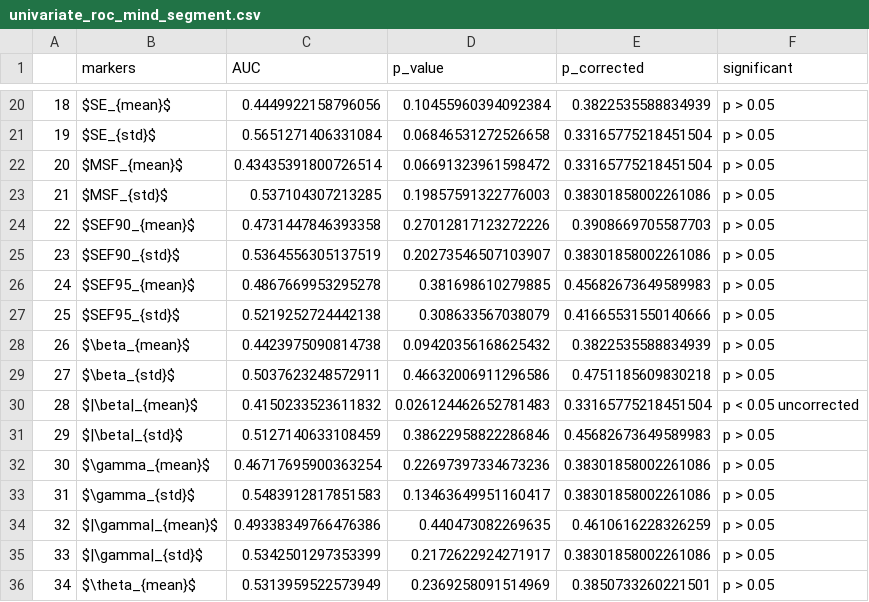
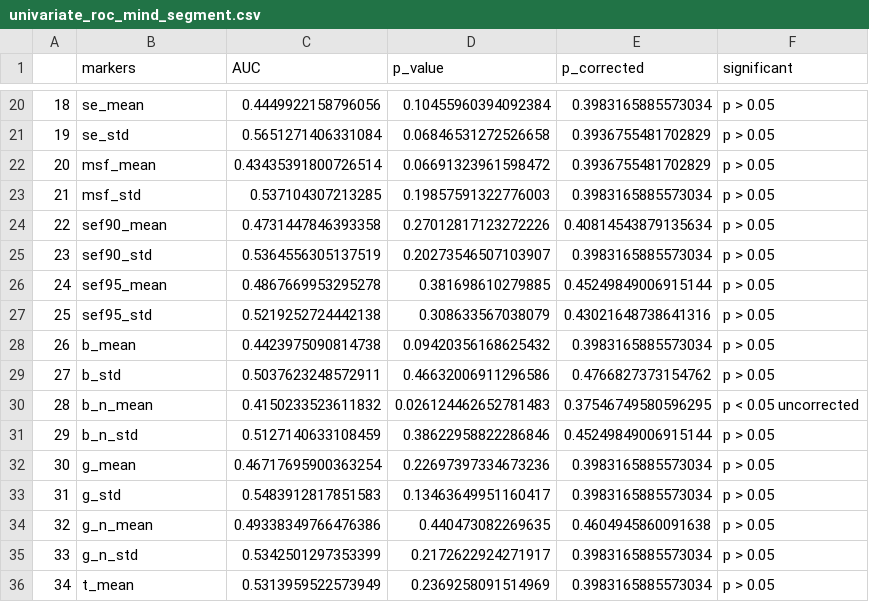
Before and after one commit to Nicobruno92/mw_markers_project, a CSV file: Data/univariate_roc_mind_segment.csv, drawn as a sheet; only a part is shown, gaps mark what is left out; the diff covers the shown part only.

```diff
--- a/Data/univariate_roc_mind_segment.csv
+++ b/Data/univariate_roc_mind_segment.csv
@@ -20,17 +20,17 @@
-18,$SE_{mean}$,0.4449922158796056,0.10455960394092384,0.3822535588834939,p > 0.05
-19,$SE_{std}$,0.5651271406331084,0.06846531272526658,0.33165775218451504,p > 0.05
-20,$MSF_{mean}$,0.43435391800726514,0.06691323961598472,0.33165775218451504,p > 0.05
-21,$MSF_{std}$,0.537104307213285,0.19857591322776003,0.38301858002261086,p > 0.05
-22,$SEF90_{mean}$,0.4731447846393358,0.27012817123272226,0.3908669705587703,p > 0.05
-23,$SEF90_{std}$,0.5364556305137519,0.20273546507103907,0.38301858002261086,p > 0.05
-24,$SEF95_{mean}$,0.4867669953295278,0.381698610279885,0.45682673649589983,p > 0.05
-25,$SEF95_{std}$,0.5219252724442138,0.308633567038079,0.41665531550140666,p > 0.05
-26,$\beta_{mean}$,0.4423975090814738,0.09420356168625432,0.3822535588834939,p > 0.05
-27,$\beta_{std}$,0.5037623248572911,0.46632006911296586,0.4751185609830218,p > 0.05
-28,$|\beta|_{mean}$,0.4150233523611832,0.026124462652781483,0.33165775218451504,p < 0.05 uncorrected
-29,$|\beta|_{std}$,0.5127140633108459,0.38622958822286846,0.45682673649589983,p > 0.05
-30,$\gamma_{mean}$,0.46717695900363254,0.22697397334673236,0.38301858002261086,p > 0.05
-31,$\gamma_{std}$,0.5483912817851583,0.13463649951160417,0.38301858002261086,p > 0.05
-32,$|\gamma|_{mean}$,0.49338349766476386,0.440473082269635,0.4610616228326259,p > 0.05
-33,$|\gamma|_{std}$,0.5342501297353399,0.2172622924271917,0.38301858002261086,p > 0.05
-34,$\theta_{mean}$,0.5313959522573949,0.2369258091514969,0.3850733260221501,p > 0.05
+18,se_mean,0.4449922158796056,0.10455960394092384,0.3983165885573034,p > 0.05
+19,se_std,0.5651271406331084,0.06846531272526658,0.3936755481702829,p > 0.05
+20,msf_mean,0.43435391800726514,0.06691323961598472,0.3936755481702829,p > 0.05
+21,msf_std,0.537104307213285,0.19857591322776003,0.3983165885573034,p > 0.05
+22,sef90_mean,0.4731447846393358,0.27012817123272226,0.40814543879135634,p > 0.05
+23,sef90_std,0.5364556305137519,0.20273546507103907,0.3983165885573034,p > 0.05
+24,sef95_mean,0.4867669953295278,0.381698610279885,0.45249849006915144,p > 0.05
+25,sef95_std,0.5219252724442138,0.308633567038079,0.43021648738641316,p > 0.05
+26,b_mean,0.4423975090814738,0.09420356168625432,0.3983165885573034,p > 0.05
+27,b_std,0.5037623248572911,0.46632006911296586,0.4766827373154762,p > 0.05
+28,b_n_mean,0.4150233523611832,0.026124462652781483,0.37546749580596295,p < 0.05 uncorrected
+29,b_n_std,0.5127140633108459,0.38622958822286846,0.45249849006915144,p > 0.05
+30,g_mean,0.46717695900363254,0.22697397334673236,0.3983165885573034,p > 0.05
+31,g_std,0.5483912817851583,0.13463649951160417,0.3983165885573034,p > 0.05
+32,g_n_mean,0.49338349766476386,0.440473082269635,0.4604945860091638,p > 0.05
+33,g_n_std,0.5342501297353399,0.2172622924271917,0.3983165885573034,p > 0.05
+34,t_mean,0.5313959522573949,0.2369258091514969,0.3983165885573034,p > 0.05
```
Also changed, not shown: 8 removed rows and 57 edited cells elsewhere in this file, 7 other files.
